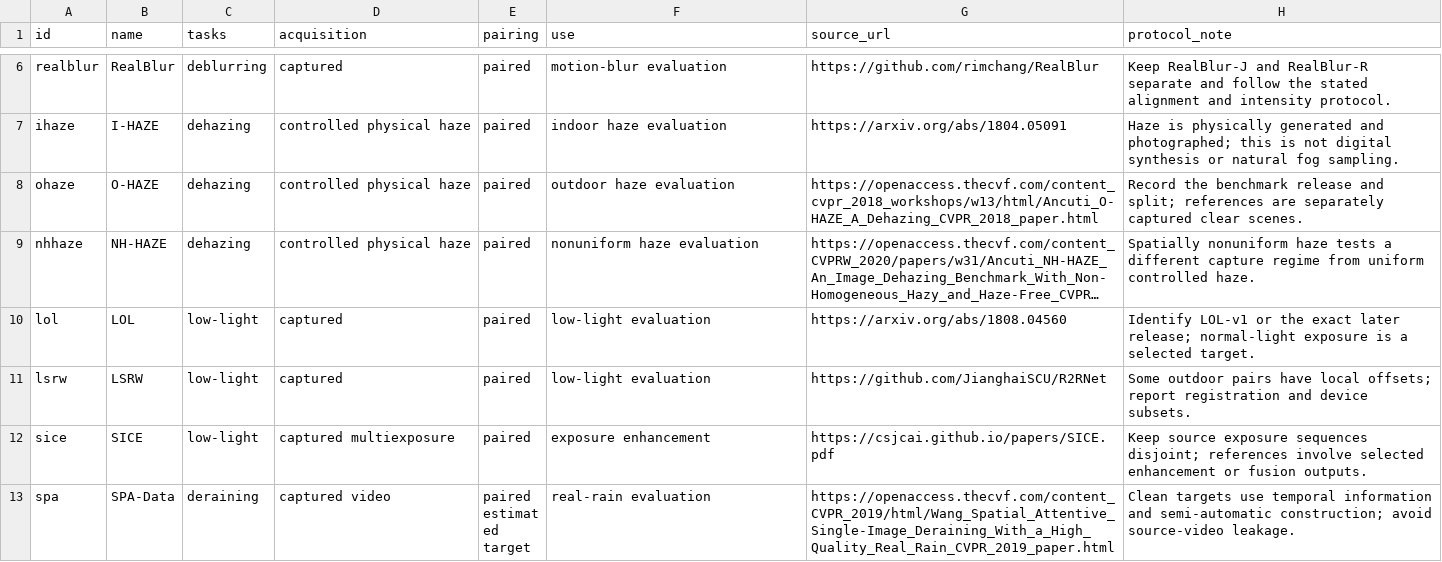
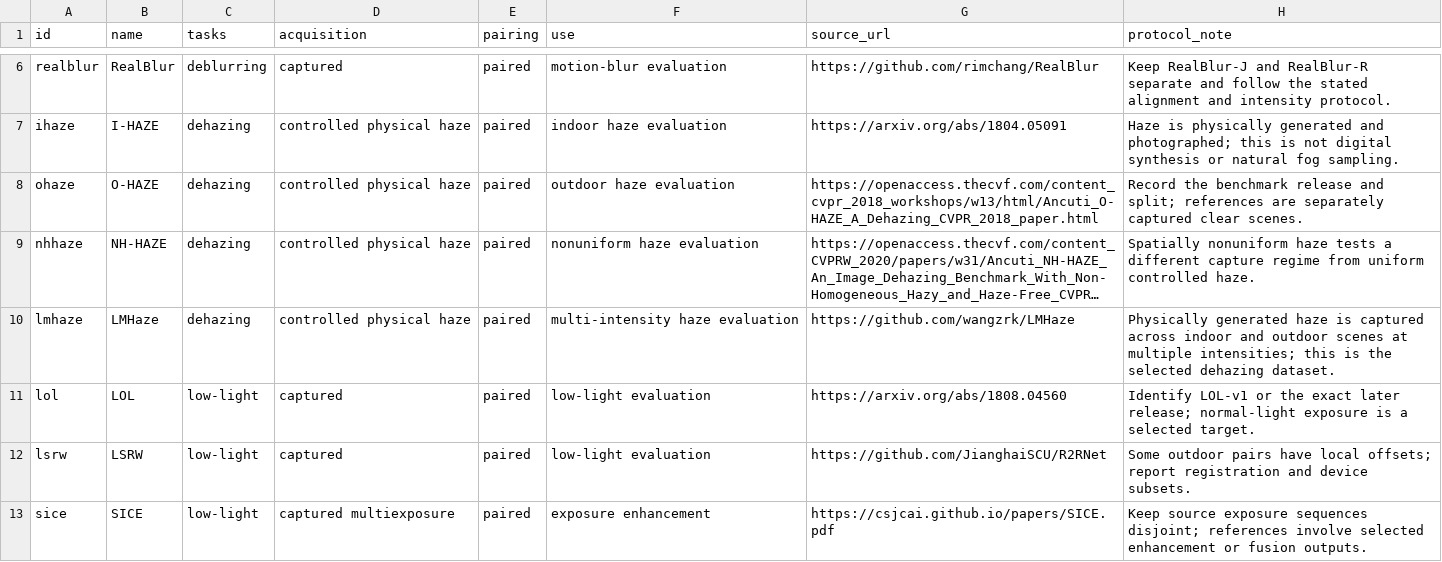
Before and after one commit to chdwyb/Unpaired-Image-Restoration-Survey, a CSV file: data/datasets.csv, drawn as a sheet; only a part is shown, gaps mark what is left out; the shorter side is filled out with more unchanged rows; long unchanged cells end in …; the diff names each change by its address in the sheet, - before the commit and + after, or states it on an @@ line.

```diff
--- a/data/datasets.csv
+++ b/data/datasets.csv
+row 10: lmhaze | LMHaze | dehazing | controlled physical haze | paired | multi-intensity haze evaluation | https://github.com/wangzrk/LMHaze | Physically generated haze is captured across indoor and outdoor scenes at multiple intensities; this is the selected dehazing dataset.
```
Also changed, not shown: data/papers.csv, data/public_search_papers.csv, 18 other files.
